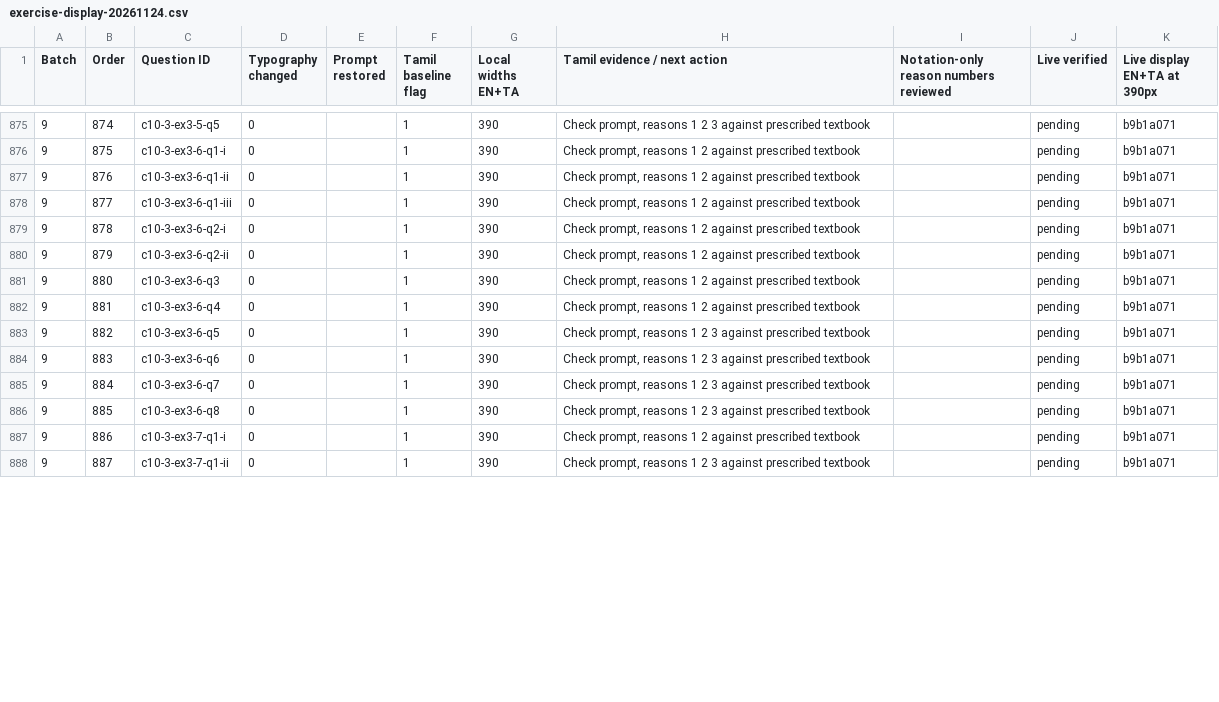
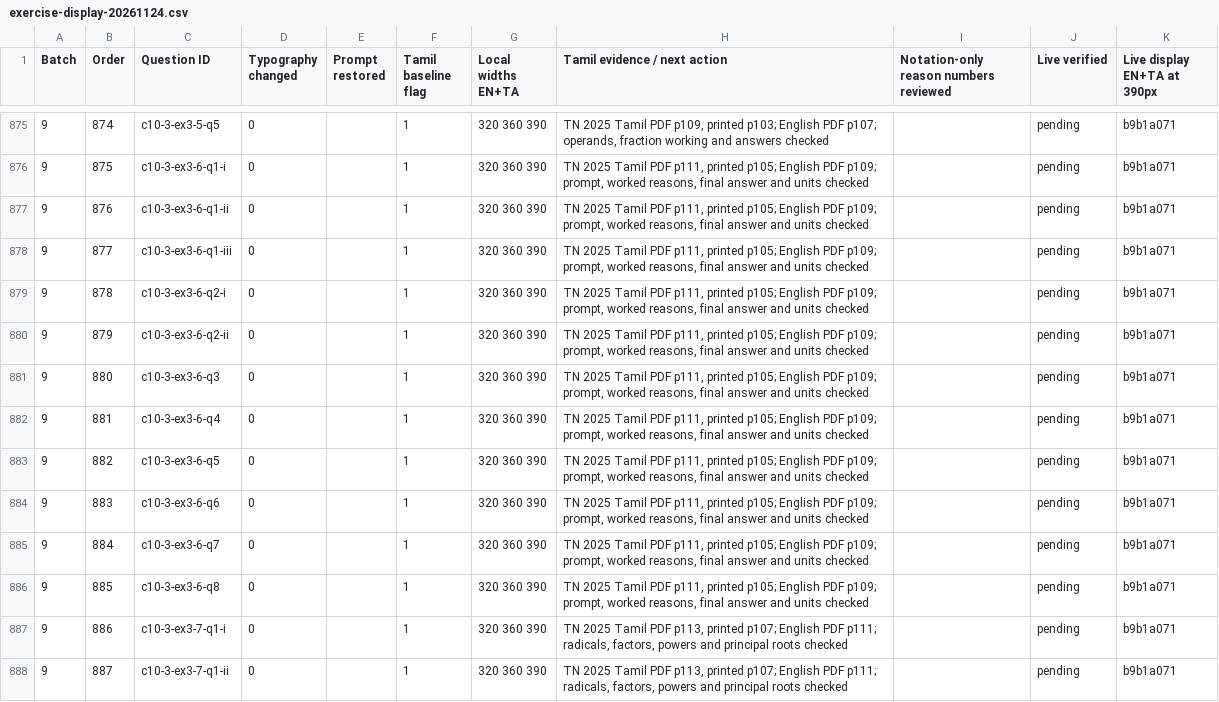
Before and after one commit to vigneswaranmba20-afk/Triggle, a CSV file: docs/audit/exercise-display-20261124.csv, drawn as a sheet; only a part is shown, gaps mark what is left out; the diff covers the shown part only.

Commit message:
Complete Batch 9 Tamil algebra cards and worked equations through Exercise 3.8

```diff
--- a/docs/audit/exercise-display-20261124.csv
+++ b/docs/audit/exercise-display-20261124.csv
@@ -875,14 +875,14 @@ Batch,Order,Question ID,Typography changed,Prompt restored,Tamil baseline flag,L
-9,874,c10-3-ex3-5-q5,0,,1,390,"Check prompt, reasons 1 2 3 against prescribed textbook",,pending,b9b1a071
-9,875,c10-3-ex3-6-q1-i,0,,1,390,"Check prompt, reasons 1 2 against prescribed textbook",,pending,b9b1a071
-9,876,c10-3-ex3-6-q1-ii,0,,1,390,"Check prompt, reasons 1 2 against prescribed textbook",,pending,b9b1a071
-9,877,c10-3-ex3-6-q1-iii,0,,1,390,"Check prompt, reasons 1 2 against prescribed textbook",,pending,b9b1a071
-9,878,c10-3-ex3-6-q2-i,0,,1,390,"Check prompt, reasons 1 2 against prescribed textbook",,pending,b9b1a071
-9,879,c10-3-ex3-6-q2-ii,0,,1,390,"Check prompt, reasons 1 2 against prescribed textbook",,pending,b9b1a071
-9,880,c10-3-ex3-6-q3,0,,1,390,"Check prompt, reasons 1 2 against prescribed textbook",,pending,b9b1a071
-9,881,c10-3-ex3-6-q4,0,,1,390,"Check prompt, reasons 1 2 against prescribed textbook",,pending,b9b1a071
-9,882,c10-3-ex3-6-q5,0,,1,390,"Check prompt, reasons 1 2 3 against prescribed textbook",,pending,b9b1a071
-9,883,c10-3-ex3-6-q6,0,,1,390,"Check prompt, reasons 1 2 3 against prescribed textbook",,pending,b9b1a071
-9,884,c10-3-ex3-6-q7,0,,1,390,"Check prompt, reasons 1 2 3 against prescribed textbook",,pending,b9b1a071
-9,885,c10-3-ex3-6-q8,0,,1,390,"Check prompt, reasons 1 2 3 against prescribed textbook",,pending,b9b1a071
-9,886,c10-3-ex3-7-q1-i,0,,1,390,"Check prompt, reasons 1 2 against prescribed textbook",,pending,b9b1a071
-9,887,c10-3-ex3-7-q1-ii,0,,1,390,"Check prompt, reasons 1 2 3 against prescribed textbook",,pending,b9b1a071
+9,874,c10-3-ex3-5-q5,0,,1,320 360 390,"TN 2025 Tamil PDF p109, printed p103; English PDF p107; operands, fraction working and answers checked",,pending,b9b1a071
+9,875,c10-3-ex3-6-q1-i,0,,1,320 360 390,"TN 2025 Tamil PDF p111, printed p105; English PDF p109; prompt, worked reasons, final answer and units checked",,pending,b9b1a071
+9,876,c10-3-ex3-6-q1-ii,0,,1,320 360 390,"TN 2025 Tamil PDF p111, printed p105; English PDF p109; prompt, worked reasons, final answer and units checked",,pending,b9b1a071
+9,877,c10-3-ex3-6-q1-iii,0,,1,320 360 390,"TN 2025 Tamil PDF p111, printed p105; English PDF p109; prompt, worked reasons, final answer and units checked",,pending,b9b1a071
+9,878,c10-3-ex3-6-q2-i,0,,1,320 360 390,"TN 2025 Tamil PDF p111, printed p105; English PDF p109; prompt, worked reasons, final answer and units checked",,pending,b9b1a071
+9,879,c10-3-ex3-6-q2-ii,0,,1,320 360 390,"TN 2025 Tamil PDF p111, printed p105; English PDF p109; prompt, worked reasons, final answer and units checked",,pending,b9b1a071
+9,880,c10-3-ex3-6-q3,0,,1,320 360 390,"TN 2025 Tamil PDF p111, printed p105; English PDF p109; prompt, worked reasons, final answer and units checked",,pending,b9b1a071
+9,881,c10-3-ex3-6-q4,0,,1,320 360 390,"TN 2025 Tamil PDF p111, printed p105; English PDF p109; prompt, worked reasons, final answer and units checked",,pending,b9b1a071
+9,882,c10-3-ex3-6-q5,0,,1,320 360 390,"TN 2025 Tamil PDF p111, printed p105; English PDF p109; prompt, worked reasons, final answer and units checked",,pending,b9b1a071
+9,883,c10-3-ex3-6-q6,0,,1,320 360 390,"TN 2025 Tamil PDF p111, printed p105; English PDF p109; prompt, worked reasons, final answer and units checked",,pending,b9b1a071
+9,884,c10-3-ex3-6-q7,0,,1,320 360 390,"TN 2025 Tamil PDF p111, printed p105; English PDF p109; prompt, worked reasons, final answer and units checked",,pending,b9b1a071
+9,885,c10-3-ex3-6-q8,0,,1,320 360 390,"TN 2025 Tamil PDF p111, printed p105; English PDF p109; prompt, worked reasons, final answer and units checked",,pending,b9b1a071
+9,886,c10-3-ex3-7-q1-i,0,,1,320 360 390,"TN 2025 Tamil PDF p113, printed p107; English PDF p111; radicals, factors, powers and principal roots checked",,pending,b9b1a071
+9,887,c10-3-ex3-7-q1-ii,0,,1,320 360 390,"TN 2025 Tamil PDF p113, printed p107; English PDF p111; radicals, factors, powers and principal roots checked",,pending,b9b1a071
```
Also changed, not shown: 80 edited cells elsewhere in this file, 11 other files.
